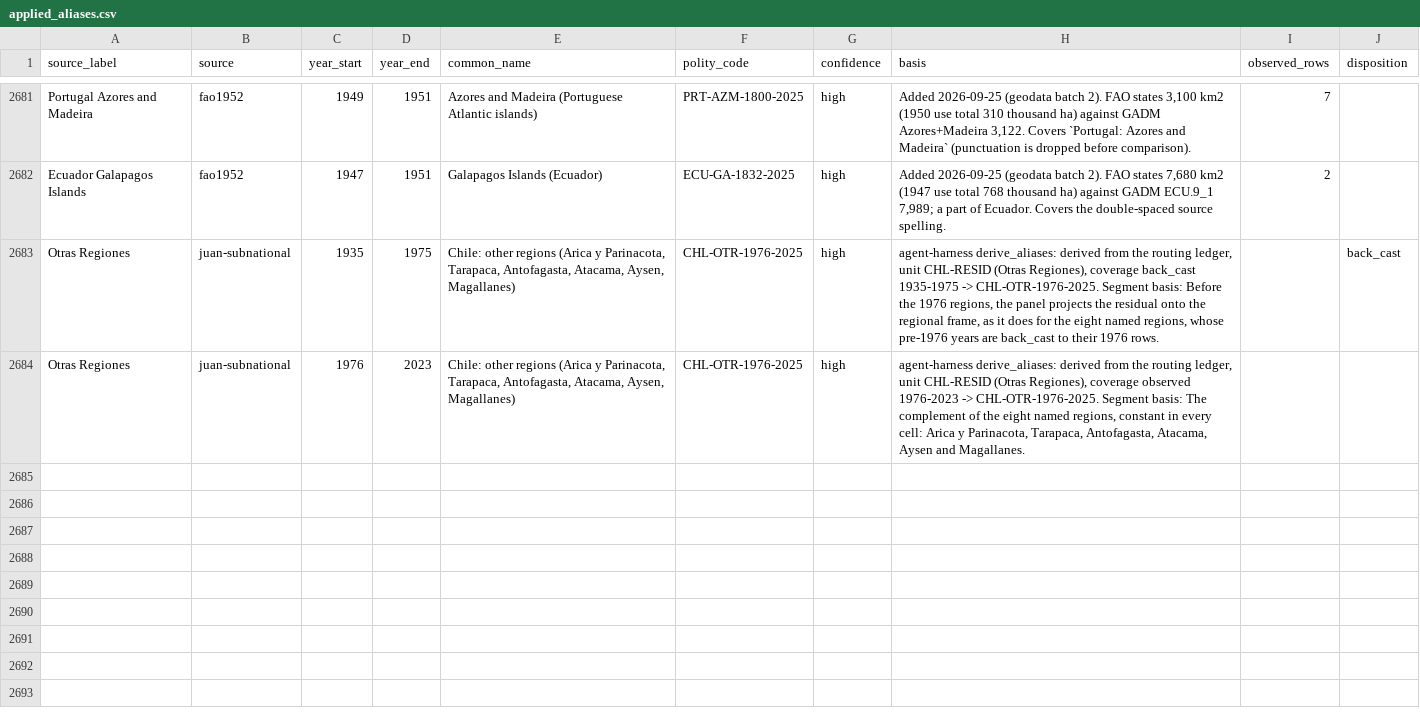
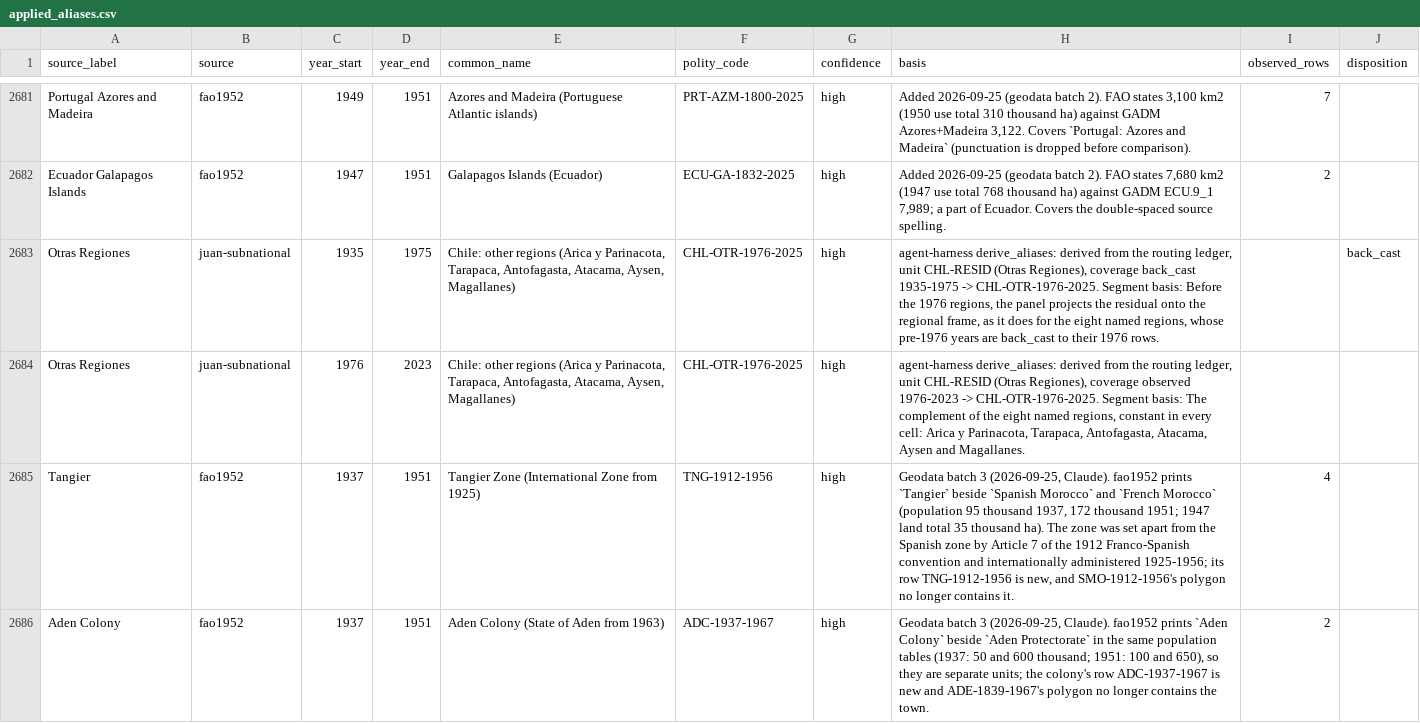
Before and after one commit to eduaguilera/whep-polities, a CSV file: pipelines/polity-autoimprove/state/applied_aliases.csv, drawn as a sheet; only a part is shown, gaps mark what is left out; the diff covers the shown part only.

```diff
--- a/pipelines/polity-autoimprove/state/applied_aliases.csv
+++ b/pipelines/polity-autoimprove/state/applied_aliases.csv
@@ -2684 +2684,3 @@ Otras Regiones,juan-subnational,1935,1975,"Chile: other regions (Arica y Parinac
 Otras Regiones,juan-subnational,1976,2023,"Chile: other regions (Arica y Parinacota, Tarapaca, Antofagasta, Atacama, Aysen, Magallanes)",CHL-OTR-1976-2025,high,"agent-harness derive_aliases: derived from the routing ledger, unit CHL-RESID (Otras Regiones), coverage observed 1976-2023 -> CHL-OTR-1976-2025. Segment basis: The complement of the eight named regions, constant in every cell: Arica y Parinacota, Tarapaca, Antofagasta, Atacama, Aysen and Magallanes.",,
+Tangier,fao1952,1937,1951,Tangier Zone (International Zone from 1925),TNG-1912-1956,high,"Geodata batch 3 (2026-09-25, Claude). fao1952 prints `Tangier` beside `Spanish Morocco` and `French Morocco` (population 95 thousand 1937, 172 thousand 1951; 1947 land total 35 thousand ha). The zone was set apart from the Spanish zone by Article 7 of the 1912 Franco-Spanish convention and internationally administered 1925-1956; its row TNG-1912-1956 is new, and SMO-1912-1956's polygon no longer contains it.",4,
+Aden Colony,fao1952,1937,1951,Aden Colony (State of Aden from 1963),ADC-1937-1967,high,"Geodata batch 3 (2026-09-25, Claude). fao1952 prints `Aden Colony` beside `Aden Protectorate` in the same population tables (1937: 50 and 600 thousand; 1951: 100 and 650), so they are separate units; the colony's row ADC-1937-1967 is new and ADE-1839-1967's polygon no longer contains the town.",2,
```
Also changed, not shown: 2 added rows and 5 edited cells elsewhere in this file, data/final/polities_database.csv, data/final/source_stated_area_basis.csv, 44 other files.
